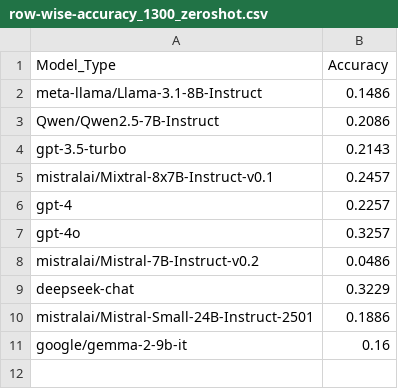
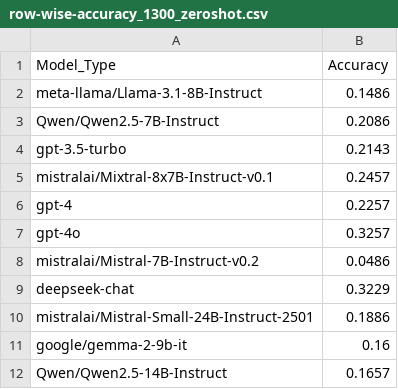
Before and after one commit to Michaelyya/WXImpactBench, a CSV file: results/output_csv/row-wise accuracy/row-wise-accuracy_1300_zeroshot.csv, drawn as a sheet.

Commit message:
Update row-wise-accuracy_1300_zeroshot.csv

```diff
--- a/results/output_csv/row-wise accuracy/row-wise-accuracy_1300_zeroshot.csv
+++ b/results/output_csv/row-wise accuracy/row-wise-accuracy_1300_zeroshot.csv
@@ -11 +11,2 @@ mistralai/Mistral-Small-24B-Instruct-2501,0.1886
 google/gemma-2-9b-it,0.16
+Qwen/Qwen2.5-14B-Instruct,0.1657
```
